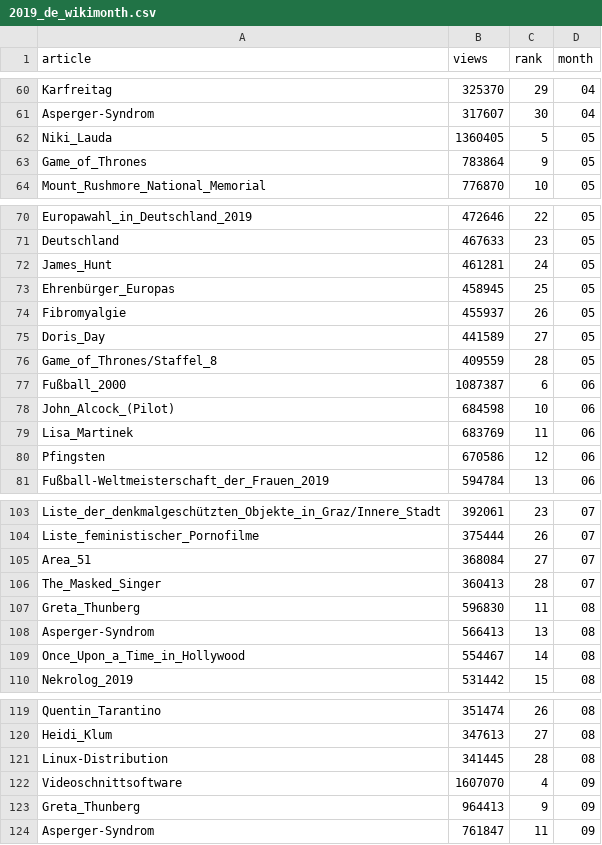
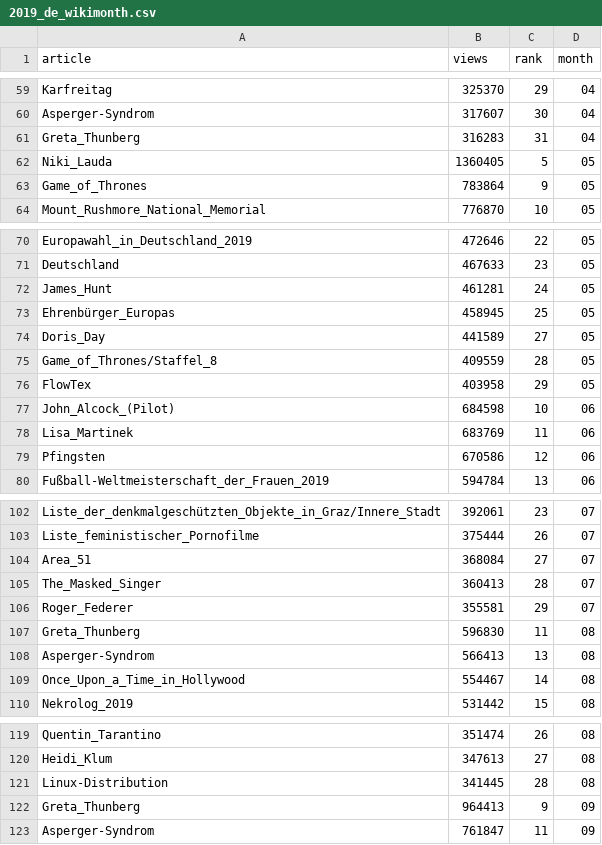
Before and after one commit to gra-vel/wiki-2019, a CSV file: dataset/2019_de_wikimonth.csv, drawn as a sheet; only a part is shown, gaps mark what is left out; removed rows and columns are numbered as before the commit, all else as after; the diff covers the shown part only; the diff names each change by its address in the sheet, - before the commit and + after, or states it on an @@ line.

```diff
--- a/dataset/2019_de_wikimonth.csv
+++ b/dataset/2019_de_wikimonth.csv
+row 61: Greta_Thunberg | 316283 | 31 | 04
-row 74: Fibromyalgie | 455937 | 26 | 05
-row 77: Fußball_2000 | 1087387 | 6 | 06
+row 76: FlowTex | 403958 | 29 | 05
+row 106: Roger_Federer | 355581 | 29 | 07
-row 122: Videoschnittsoftware | 1607070 | 4 | 09
```
Also changed, not shown: 19 added rows and 19 removed rows elsewhere in this file, dataset/2019_de_wikidaily.csv, dataset/2019_en_wikidaily.csv, 7 other files.
